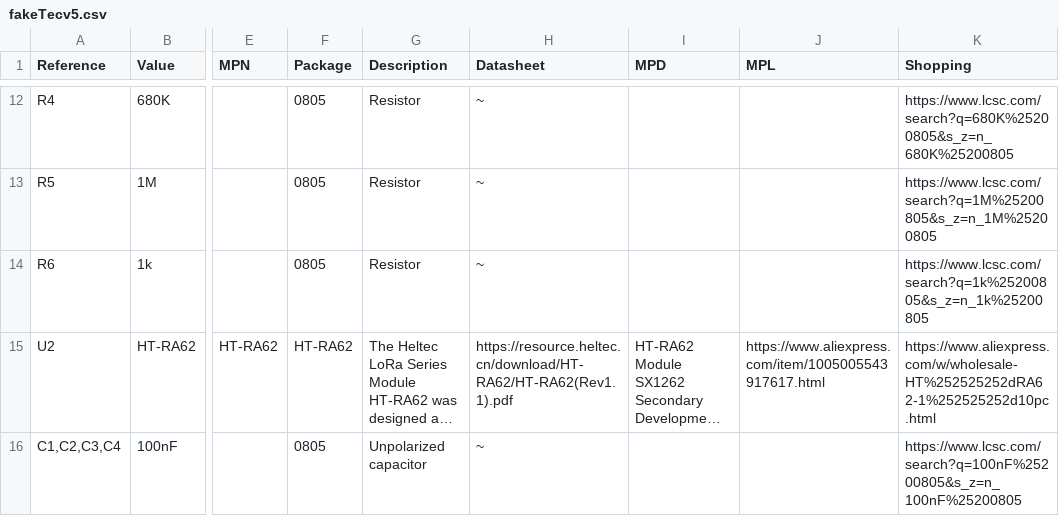
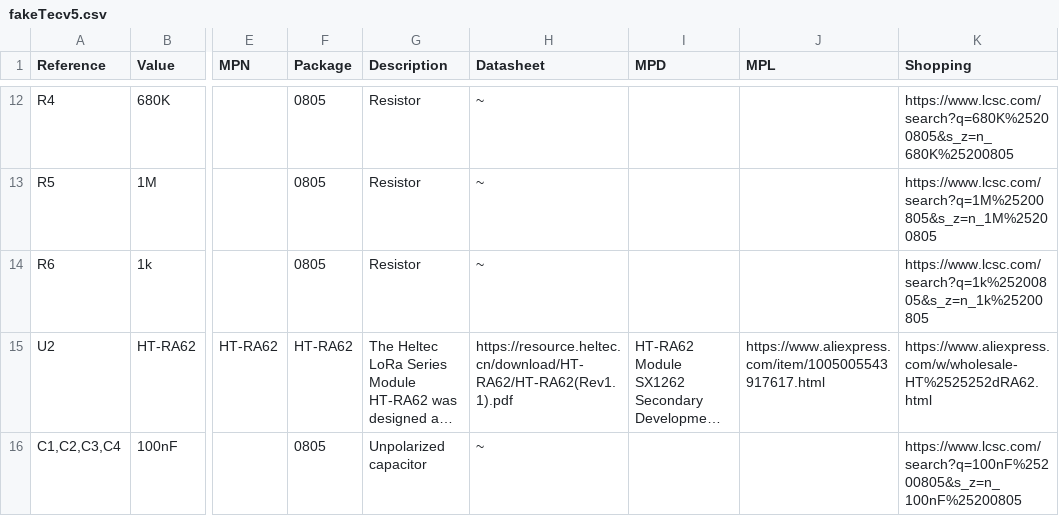
Before and after one commit to mofosyne/roTec_pcb, a CSV file: Circuit/documentation/fakeTecv5.csv, drawn as a sheet; only a part is shown, gaps mark what is left out; long unchanged cells end in …; the diff names each change by its address in the sheet, - before the commit and + after, or states it on an @@ line.

Commit message:
bom shopping link typo

```diff
--- a/Circuit/documentation/fakeTecv5.csv
+++ b/Circuit/documentation/fakeTecv5.csv
-K15 (Shopping): https://www.aliexpress.com/w/wholesale-HT%252525252dRA62-1%252525252d10pc.html
+K15 (Shopping): https://www.aliexpress.com/w/wholesale-HT%2525252dRA62.html
```
Also changed, not shown: 1 other file.
